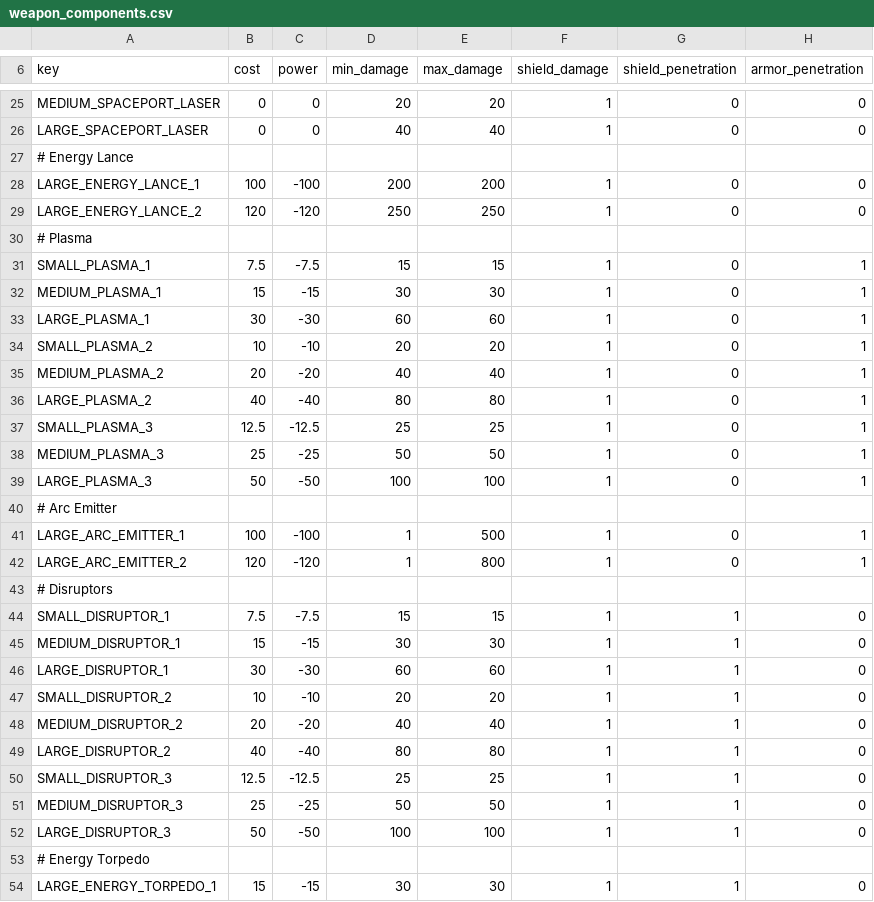
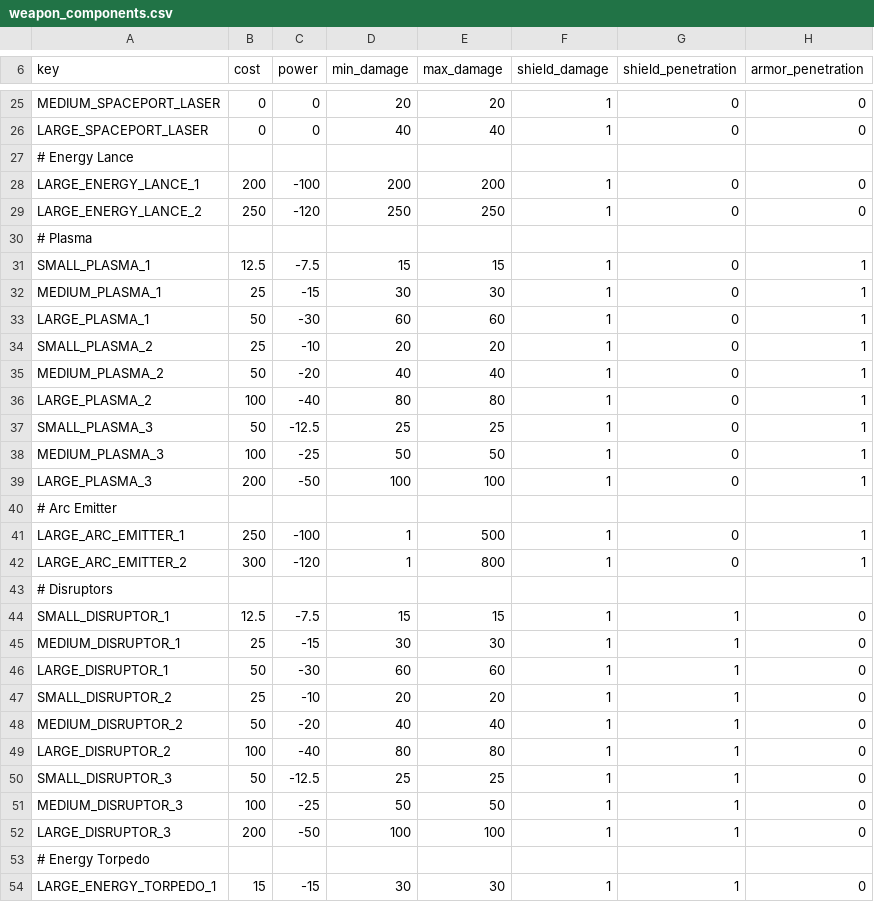
Before and after one commit to Naselus/Relativitymod, a CSV file: relativity/common/component_templates/weapon_components.csv, drawn as a sheet; only a part is shown, gaps mark what is left out; the diff covers the shown part only; the diff names each change by its address in the sheet, - before the commit and + after, or states it on an @@ line.

```diff
--- a/relativity/common/component_templates/weapon_components.csv
+++ b/relativity/common/component_templates/weapon_components.csv
-B28 (cost): 100
+B28 (cost): 200
-B29 (cost): 120
+B29 (cost): 250
-B31 (cost): 7.5
+B31 (cost): 12.5
-B32 (cost): 15
+B32 (cost): 25
-B33 (cost): 30
+B33 (cost): 50
-B34 (cost): 10
+B34 (cost): 25
-B35 (cost): 20
+B35 (cost): 50
-B36 (cost): 40
+B36 (cost): 100
-B37 (cost): 12.5
+B37 (cost): 50
-B38 (cost): 25
+B38 (cost): 100
-B39 (cost): 50
+B39 (cost): 200
-B41 (cost): 100
+B41 (cost): 250
-B42 (cost): 120
+B42 (cost): 300
-B44 (cost): 7.5
+B44 (cost): 12.5
-B45 (cost): 15
+B45 (cost): 25
-B46 (cost): 30
+B46 (cost): 50
-B47 (cost): 10
+B47 (cost): 25
-B48 (cost): 20
+B48 (cost): 50
-B49 (cost): 40
+B49 (cost): 100
-B50 (cost): 12.5
+B50 (cost): 50
-B51 (cost): 25
+B51 (cost): 100
-B52 (cost): 50
+B52 (cost): 200
```
Also changed, not shown: 71 edited cells elsewhere in this file, 7 other files.
